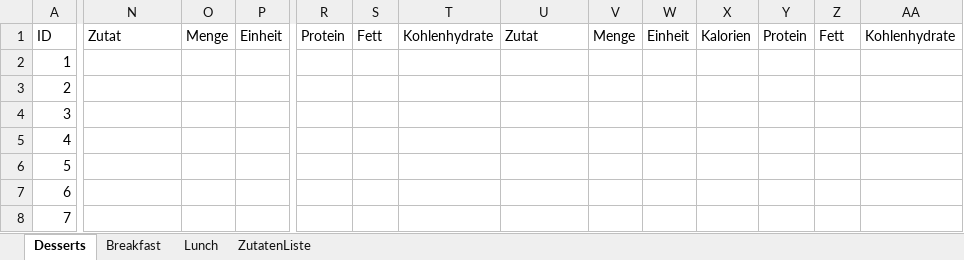
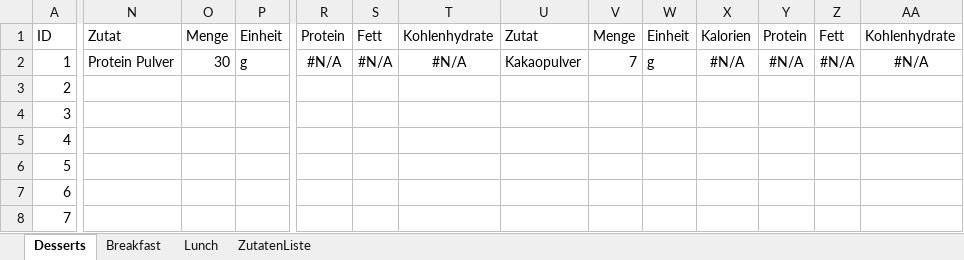
Before and after one commit to FelixKleineBoesing/CaloriesCrawler, an Excel workbook: Rezepte.xlsm, sheet Desserts, drawn as a sheet; only a part is shown, gaps mark what is left out; values as stored, in another font and other column widths than the file's, no borders; the diff names each change by its address in the sheet, - before the commit and + after, or states it on an @@ line.

Commit message:
update rezept xlsm

```diff
--- a/Rezepte.xlsm (sheet Desserts)
+++ b/Rezepte.xlsm (sheet Desserts)
-N2: (empty)
+N2: Protein Pulver
-O2: (empty)
+O2: 30
-P2: (empty)
+P2: g
-R2: (empty)
+R2: #N/A
-S2: (empty)
+S2: #N/A
-T2: (empty)
+T2: #N/A
-U2: (empty)
+U2: Kakaopulver
-V2: (empty)
+V2: 7
-W2: (empty)
+W2: g
-X2: (empty)
+X2: #N/A
-Y2: (empty)
+Y2: #N/A
-Z2: (empty)
+Z2: #N/A
-AA2: (empty)
+AA2: #N/A
```
